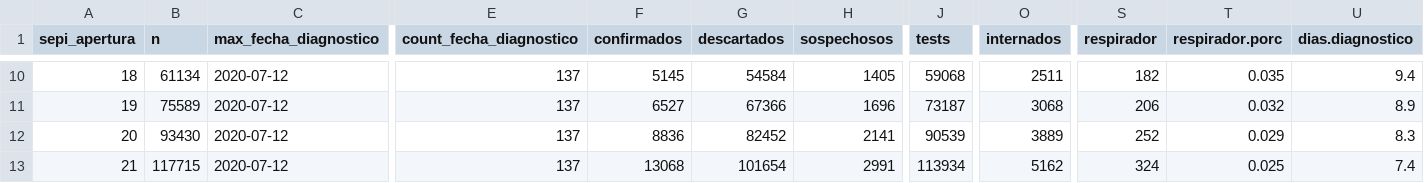
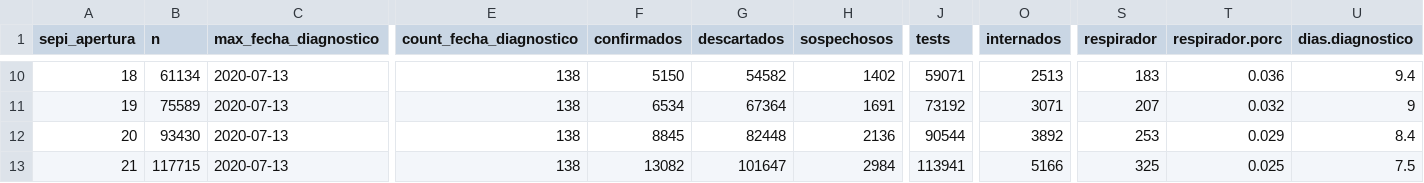
Before and after one commit to rOpenStats/COVID19ARdata, a CSV file: curated/covid19ar_sepi_apertura.csv, drawn as a sheet; only a part is shown, gaps mark what is left out; the diff covers the shown part only; the diff names each change by its address in the sheet, - before the commit and + after, or states it on an @@ line.

```diff
--- a/curated/covid19ar_sepi_apertura.csv
+++ b/curated/covid19ar_sepi_apertura.csv
-C10:C13 (max_fecha_diagnostico): 2020-07-12
+C10:C13 (max_fecha_diagnostico): 2020-07-13
-E10:E13 (count_fecha_diagnostico): 137
+E10:E13 (count_fecha_diagnostico): 138
-F10 (confirmados): 5145
+F10 (confirmados): 5150
-G10 (descartados): 54584
+G10 (descartados): 54582
-H10 (sospechosos): 1405
+H10 (sospechosos): 1402
-J10 (tests): 59068
+J10 (tests): 59071
-O10 (internados): 2511
+O10 (internados): 2513
-S10 (respirador): 182
+S10 (respirador): 183
-T10 (respirador.porc): 0.035
+T10 (respirador.porc): 0.036
-F11 (confirmados): 6527
+F11 (confirmados): 6534
-G11 (descartados): 67366
+G11 (descartados): 67364
-H11 (sospechosos): 1696
+H11 (sospechosos): 1691
-J11 (tests): 73187
+J11 (tests): 73192
-O11 (internados): 3068
+O11 (internados): 3071
-S11 (respirador): 206
+S11 (respirador): 207
-U11 (dias.diagnostico): 8.9
+U11 (dias.diagnostico): 9
-F12 (confirmados): 8836
+F12 (confirmados): 8845
-G12 (descartados): 82452
+G12 (descartados): 82448
-H12 (sospechosos): 2141
+H12 (sospechosos): 2136
-J12 (tests): 90539
+J12 (tests): 90544
-O12 (internados): 3889
+O12 (internados): 3892
-S12 (respirador): 252
+S12 (respirador): 253
-U12 (dias.diagnostico): 8.3
+U12 (dias.diagnostico): 8.4
-F13 (confirmados): 13068
+F13 (confirmados): 13082
-G13 (descartados): 101654
+G13 (descartados): 101647
-H13 (sospechosos): 2991
+H13 (sospechosos): 2984
-J13 (tests): 113934
+J13 (tests): 113941
-O13 (internados): 5162
+O13 (internados): 5166
-S13 (respirador): 324
+S13 (respirador): 325
-U13 (dias.diagnostico): 7.4
+U13 (dias.diagnostico): 7.5
```
Also changed, not shown: 139 edited cells elsewhere in this file, curated/covid19ar_edad.rango-sexo.csv, curated/covid19ar_residencia_provincia_nombre-edad.rango.csv, 5 other files.
